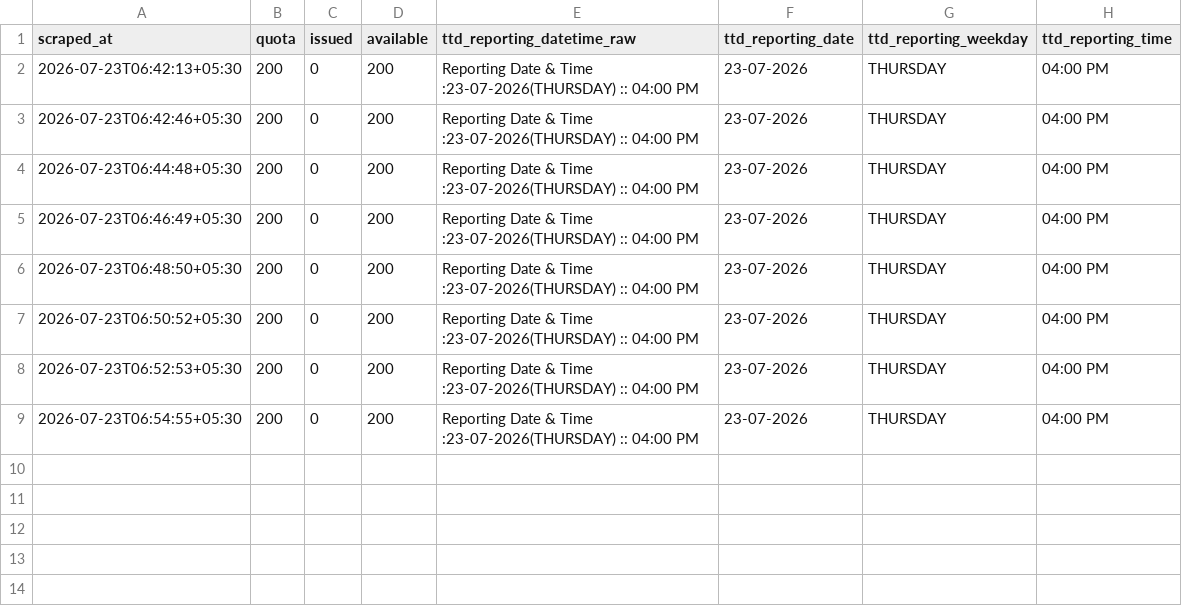
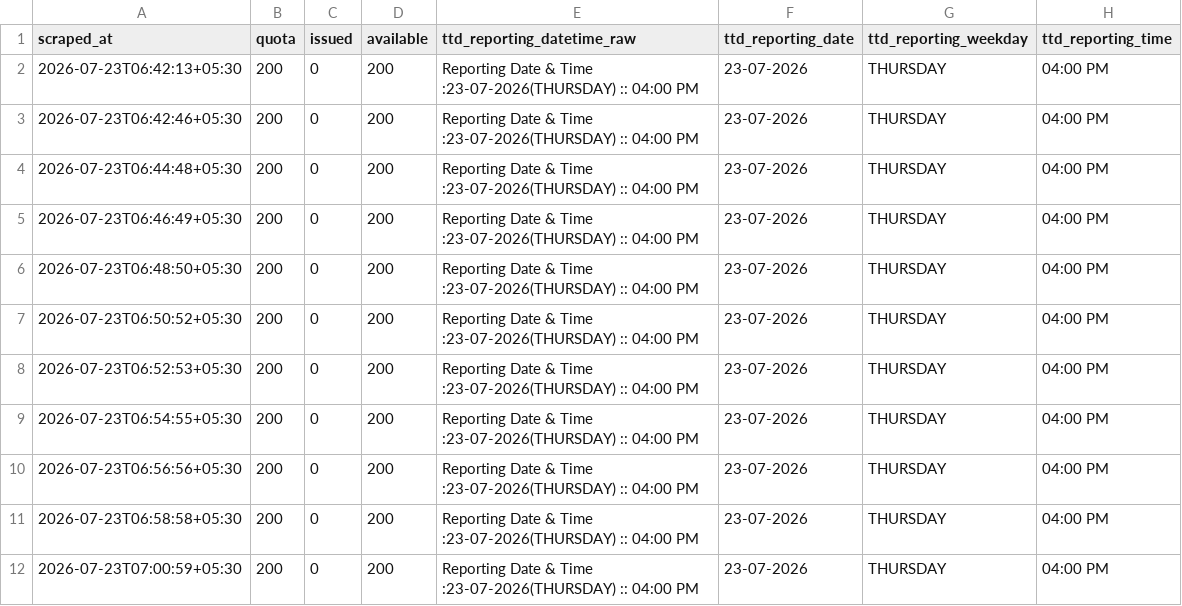
Before and after one commit to vamsikrishnamvk/tirupati-darshan-tracker, a CSV file: data/srivani_airport/2026-07-23.csv, drawn as a sheet.

Commit message:
data: merge local 2-min samples (2026-07-23 07:02 IST)

```diff
--- a/data/srivani_airport/2026-07-23.csv
+++ b/data/srivani_airport/2026-07-23.csv
@@ -9 +9,4 @@ scraped_at,quota,issued,available,ttd_reporting_datetime_raw,ttd_reporting_date,
 2026-07-23T06:54:55+05:30,200,0,200,Reporting Date & Time :23-07-2026(THURSDAY) :: 04:00 PM,23-07-2026,THURSDAY,04:00 PM
+2026-07-23T06:56:56+05:30,200,0,200,Reporting Date & Time :23-07-2026(THURSDAY) :: 04:00 PM,23-07-2026,THURSDAY,04:00 PM
+2026-07-23T06:58:58+05:30,200,0,200,Reporting Date & Time :23-07-2026(THURSDAY) :: 04:00 PM,23-07-2026,THURSDAY,04:00 PM
+2026-07-23T07:00:59+05:30,200,0,200,Reporting Date & Time :23-07-2026(THURSDAY) :: 04:00 PM,23-07-2026,THURSDAY,04:00 PM
```
Also changed, not shown: 1 other file.
